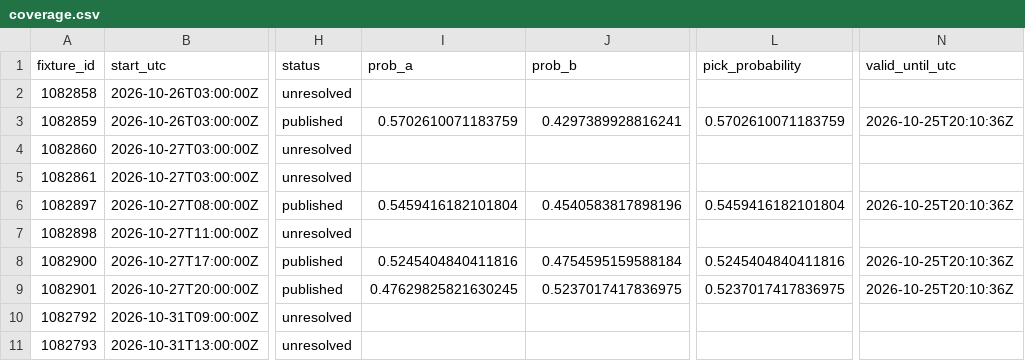
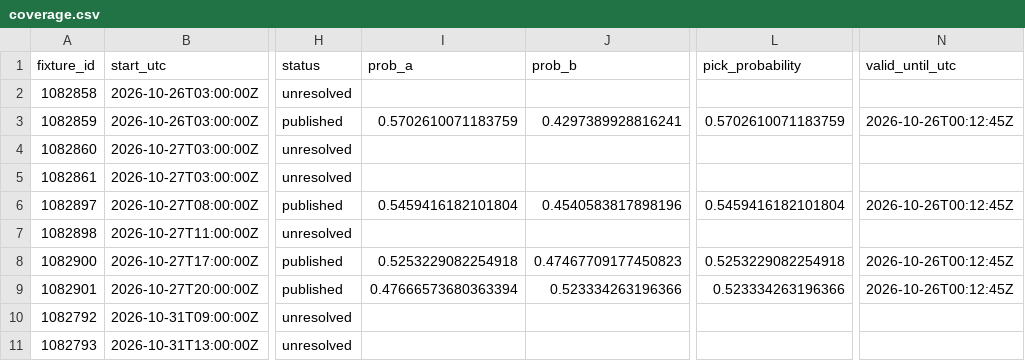
Before and after one commit to buffedlizard55-lab/MaltaProj2, a CSV file: data/a666cd41/coverage.csv, drawn as a sheet; only a part is shown, gaps mark what is left out; the diff names each change by its address in the sheet, - before the commit and + after, or states it on an @@ line.

```diff
--- a/data/a666cd41/coverage.csv
+++ b/data/a666cd41/coverage.csv
-N3 (valid_until_utc): 2026-10-25T20:10:36Z
+N3 (valid_until_utc): 2026-10-26T00:12:45Z
-N6 (valid_until_utc): 2026-10-25T20:10:36Z
+N6 (valid_until_utc): 2026-10-26T00:12:45Z
-I8 (prob_a): 0.5245404840411816
+I8 (prob_a): 0.5253229082254918
-J8 (prob_b): 0.4754595159588184
+J8 (prob_b): 0.47467709177450823
-L8 (pick_probability): 0.5245404840411816
+L8 (pick_probability): 0.5253229082254918
-N8:N9 (valid_until_utc): 2026-10-25T20:10:36Z
+N8:N9 (valid_until_utc): 2026-10-26T00:12:45Z
-I9 (prob_a): 0.47629825821630245
+I9 (prob_a): 0.47666573680363394
-J9 (prob_b): 0.5237017417836975
+J9 (prob_b): 0.523334263196366
-L9 (pick_probability): 0.5237017417836975
+L9 (pick_probability): 0.523334263196366
```
Also changed, not shown: 6 other files.
